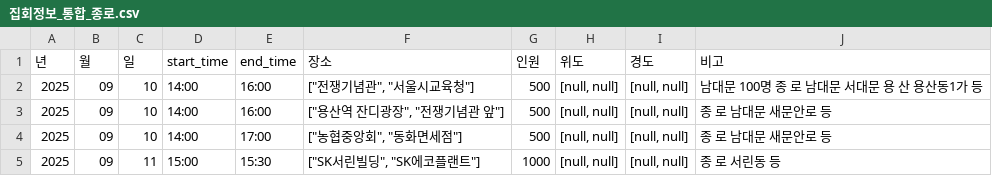
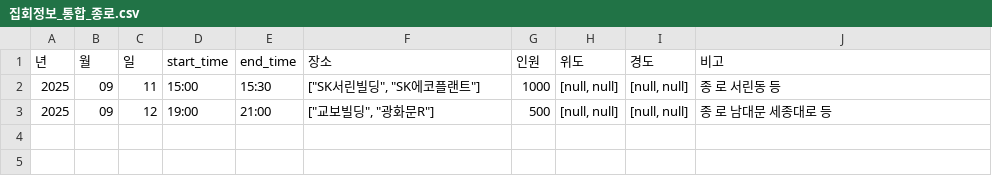
Before and after one commit to MinhaKim02/protest-crawling-database, a CSV file: data/집회정보_통합_종로.csv, drawn as a sheet; removed rows and columns are numbered as before the commit, all else as after; the diff names each change by its address in the sheet, - before the commit and + after, or states it on an @@ line.

```diff
--- a/data/집회정보_통합_종로.csv
+++ b/data/집회정보_통합_종로.csv
-row 2: 2025 | 09 | 10 | 14:00 | 16:00 | ["전쟁기념관", "서울시교육청"] | 500 | [null, null] | [null, null] | 남대문 100명 종 로 남대문 서대문 용 산 용산동1가 등
-row 3: 2025 | 09 | 10 | 14:00 | 16:00 | ["용산역 잔디광장", "전쟁기념관 앞"] | 500 | [null, null] | [null, null] | 종 로 남대문 새문안로 등
-row 4: 2025 | 09 | 10 | 14:00 | 17:00 | ["농협중앙회", "동화면세점"] | 500 | [null, null] | [null, null] | 종 로 남대문 새문안로 등
+row 3: 2025 | 09 | 12 | 19:00 | 21:00 | ["교보빌딩", "광화문R"] | 500 | [null, null] | [null, null] | 종 로 남대문 세종대로 등
```
Also changed, not shown: data/집회정보_통합.csv.
